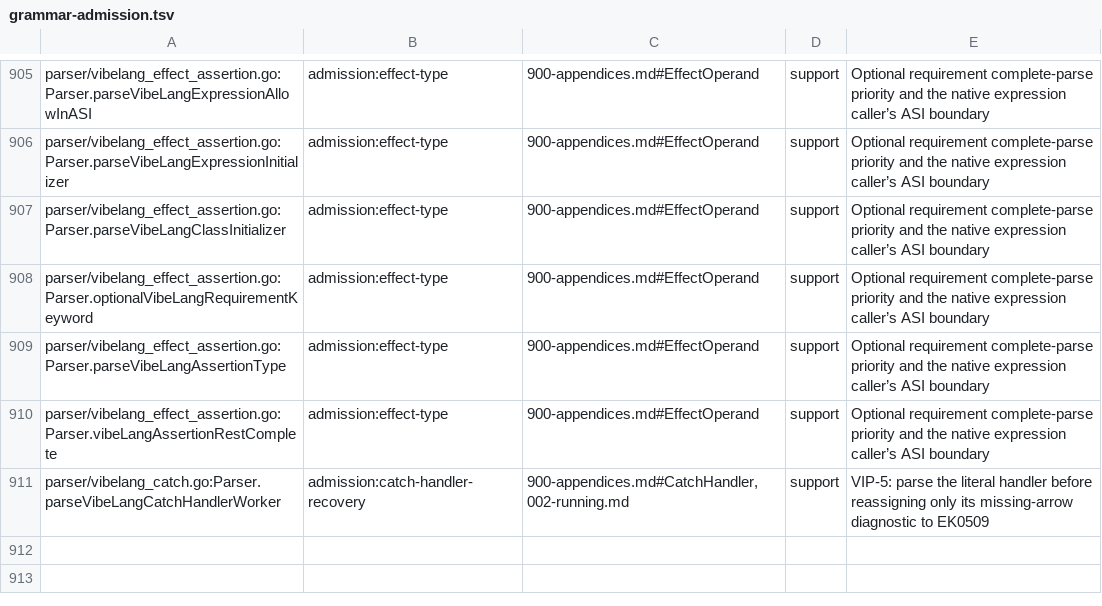
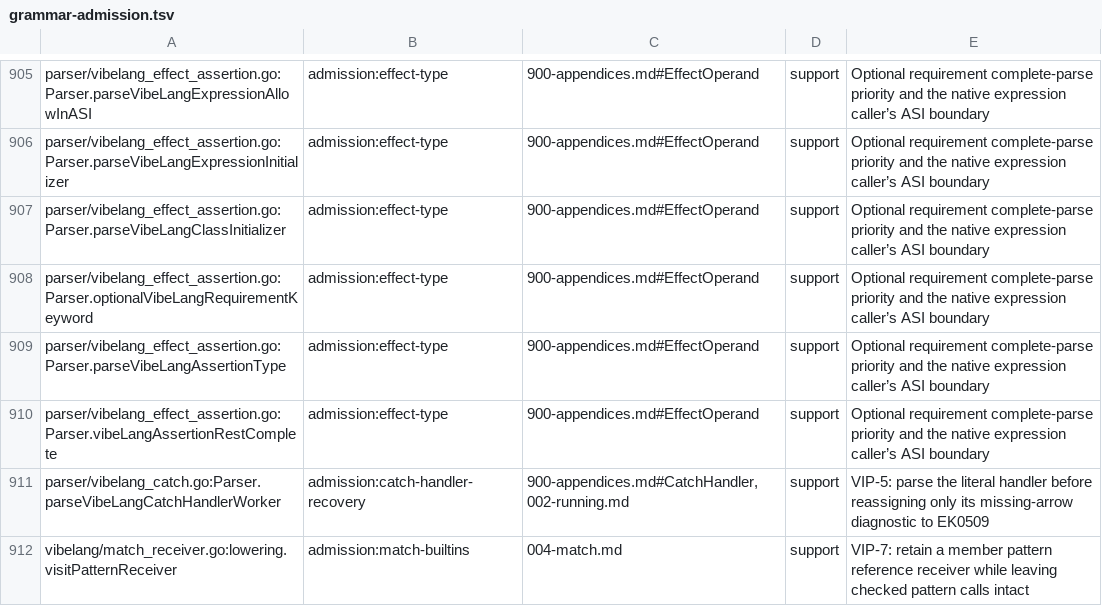
Before and after one commit to smithersai/vibelang, a TSV file: docs/design/registry/grammar-admission.tsv, drawn as a sheet; only a part is shown, gaps mark what is left out; the diff names each change by its address in the sheet, - before the commit and + after, or states it on an @@ line.

Commit message:
fix(match): retain member predicate receivers (VIP-7)
Member predicates such as `when matcher.test:` lost `this` and threw while
reading receiver state. Capture the member base and computed key once in
lowering, retain the checked pattern call for narrowing, and pass the
receiver through `$is` and `$extract`. Reflect.apply invokes predicates;
explicit custom matchers keep the matcher as `this` and receive the member
reference receiver as their third argument.

Authority: accepted VIP-7's pinned Function.prototype[Symbol.customMatcher]
algorithm calls `Call(_func_, _receiver_, « _subject_, _hint_ »)`.
Conformance class: match-predicate-receiver.

TypeScript 5.9.3 / Effect 4.1.0 twin: `PINNED TSC EXIT 0`, witness
`[true,false,false]`. Its complete getter/key/hint/extractor/custom-receiver
trace matches the VibeLang case. The base regression throws TypeError
reading undefined `this.limit`. The fixed four compiler cases, 15 runtime
match tests, two fuzz probes and five keyed corpus entries pass.

Includes regression and neighborhood differential coverage, resolved
receiver pending markers, user docs, release note and regenerated artifacts.
The required full short fuzz suite timed out after 40m. The requested 10m
campaign stopped at seed#139 before mutation on the known shared helper gap
compile:TS18048/TS2322/vip05.catch-call-value; coverage was 35.7%. Broader
package/docs checks have failures and skips; Go validation lost its stream.
This does not claim a green repository-wide suite.

```diff
--- a/docs/design/registry/grammar-admission.tsv
+++ b/docs/design/registry/grammar-admission.tsv
+row 912: vibelang/match_receiver.go:lowering.visitPatternReceiver | admission:match-builtins | 004-match.md | support | VIP-7: retain a member pattern reference receiver while leaving checked pattern calls intact
```
Also changed, not shown: 21 other files.
